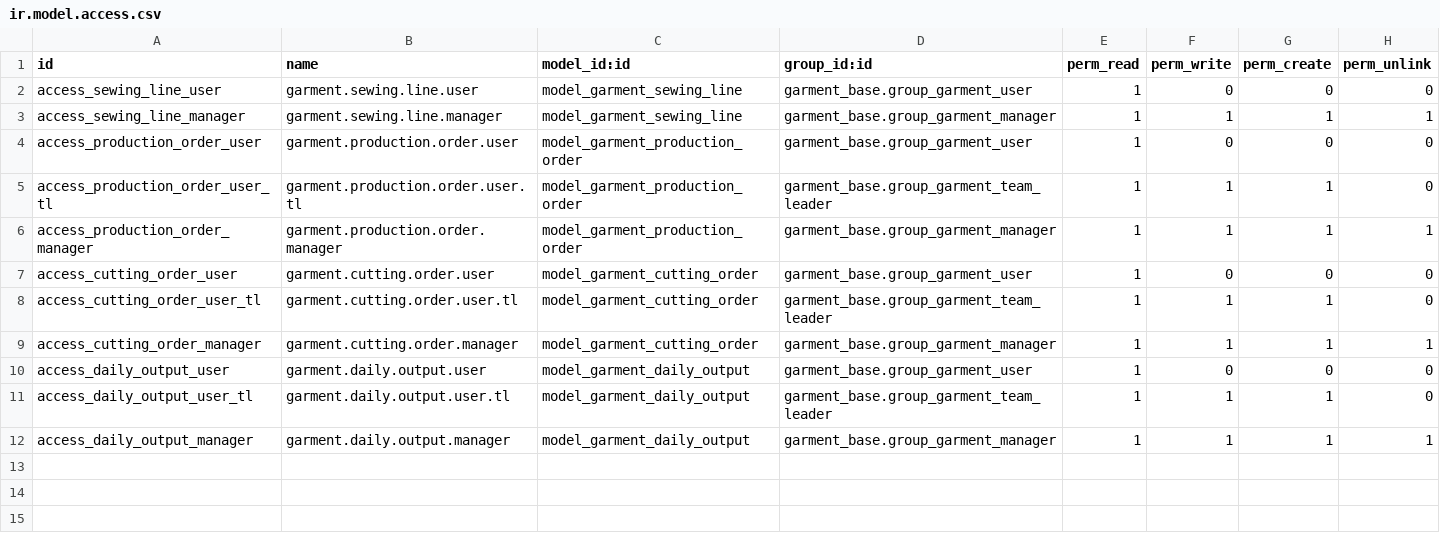
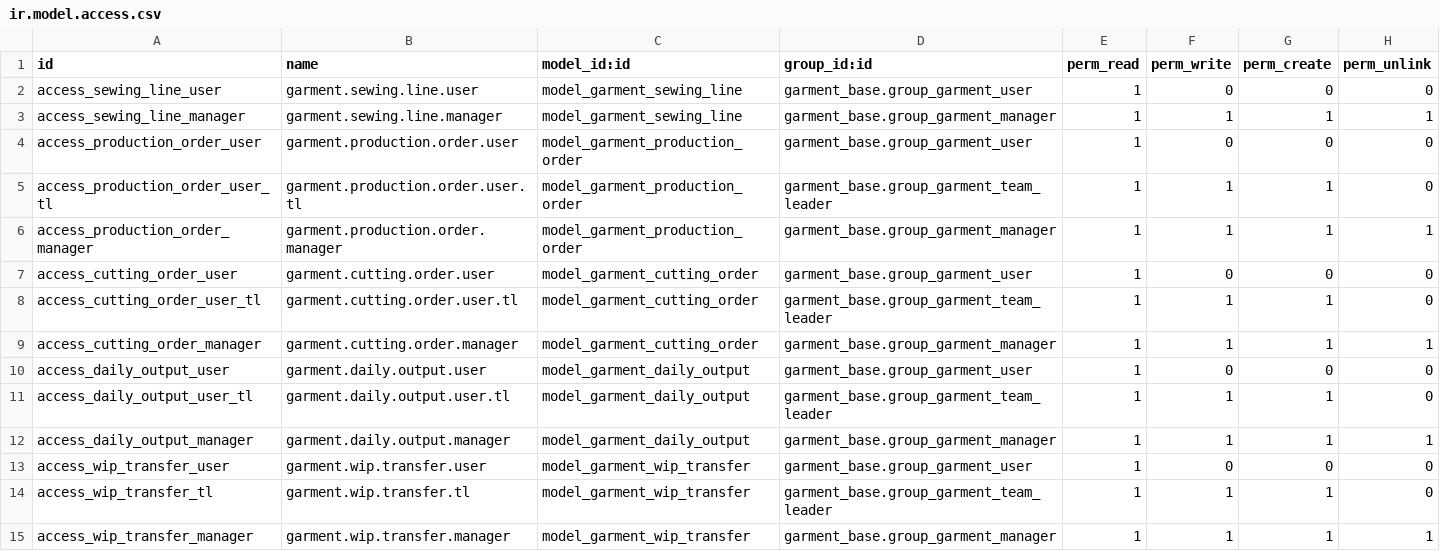
Before and after one commit to phongbksneep/odoo-garment-project, a CSV file: custom-addons/garment_production/security/ir.model.access.csv, drawn as a sheet; the diff names each change by its address in the sheet, - before the commit and + after, or states it on an @@ line.

Commit message:
feat(production,print): phiếu giao nhận bán thành phẩm giữa các công đoạn + mẫu in ký nhận

```diff
--- a/custom-addons/garment_production/security/ir.model.access.csv
+++ b/custom-addons/garment_production/security/ir.model.access.csv
+row 13: access_wip_transfer_user | garment.wip.transfer.user | model_garment_wip_transfer | garment_base.group_garment_user | 1 | 0 | 0 | 0
+row 14: access_wip_transfer_tl | garment.wip.transfer.tl | model_garment_wip_transfer | garment_base.group_garment_team_leader | 1 | 1 | 1 | 0
+row 15: access_wip_transfer_manager | garment.wip.transfer.manager | model_garment_wip_transfer | garment_base.group_garment_manager | 1 | 1 | 1 | 1
```
Also changed, not shown: 9 other files.
